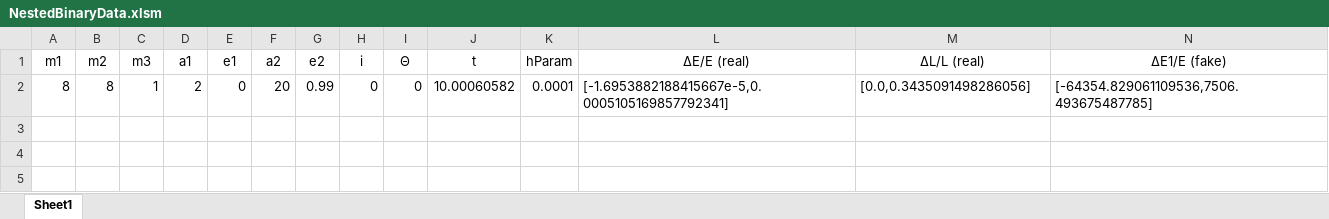
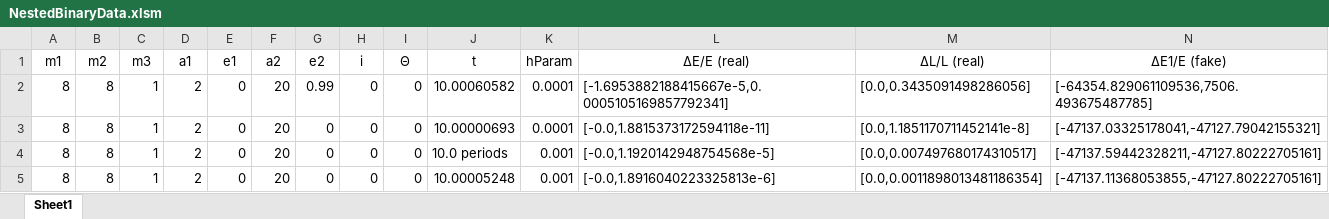
Before and after one commit to annesin/AstroResearch, an Excel workbook: NestedBinaryData.xlsm, sheet Sheet1, drawn as a sheet; only a part is shown; values as stored, in another font and other column widths than the file's, no borders; conditional formats not drawn; rows hold the shown columns only; the diff names each change by its address in the sheet, - before the commit and + after, or states it on an @@ line.

Commit message:
Added period option

```diff
--- a/NestedBinaryData.xlsm (sheet Sheet1)
+++ b/NestedBinaryData.xlsm (sheet Sheet1)
+row 3: 8 | 8 | 1 | 2 | 0 | 20 | 0 | 0 | 0 | 10.00000693 | 0.0001 | [-0.0,1.8815373172594118e-11] | [0.0,1.1851170711452141e-8] | [-47137.03325178041,-47127.79042155321]
+row 4: 8 | 8 | 1 | 2 | 0 | 20 | 0 | 0 | 0 | 10.0 periods | 0.001 | [-0.0,1.1920142948754568e-5] | [0.0,0.007497680174310517] | [-47137.59442328211,-47127.80222705161]
+row 5: 8 | 8 | 1 | 2 | 0 | 20 | 0 | 0 | 0 | 10.00005248 | 0.001 | [-0.0,1.8916040223325813e-6] | [0.0,0.0011898013481186354] | [-47137.11368053855,-47127.80222705161]
```
Also changed, not shown: 2 other files.
